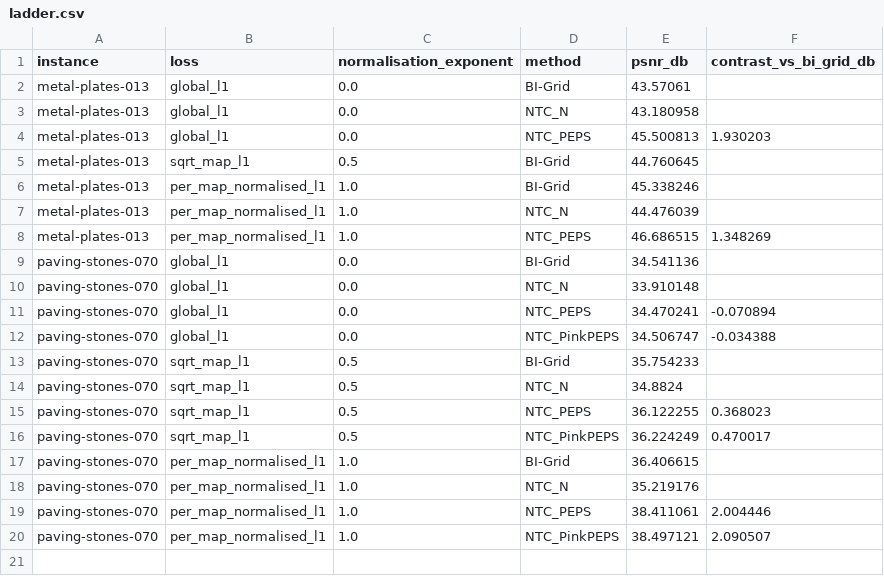
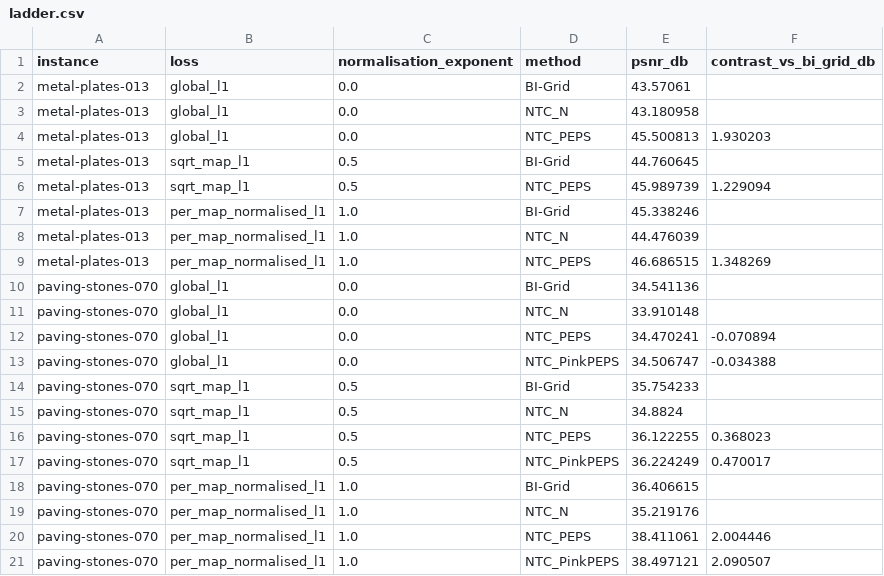
Before and after one commit to iiyyll01lin/yy-peps, a CSV file: results/texture_repro/ordering_probe/ladder.csv, drawn as a sheet; the diff names each change by its address in the sheet, - before the commit and + after, or states it on an @@ line.

Commit message:
Complete the metal ladder: it is not even monotone
The midpoint run lands and the two materials do not share a shape.
paving-stones-070 rises monotonically with the normalisation strength,
-0.0709 to +0.3680 to +2.0044. metal-plates-013 goes +1.9302, +1.2291, +1.3483:
it dips at the midpoint and comes back up.

So the reduction's effect on the ordering is not a monotone function of the
exponent in general, only on the material where it happened to be measured
first. That further weakens any hope of naming one exponent that would repair
Table 2, on top of the differential gain already changing sign between the two
materials.

Only the NTC_PinkPEPS cells on metal-plates-013 remain in coverage.pending.

Signed-off-by: Jason YY, Lin <iiyyll01lin@gmail.com>

```diff
--- a/results/texture_repro/ordering_probe/ladder.csv
+++ b/results/texture_repro/ordering_probe/ladder.csv
+row 6: metal-plates-013 | sqrt_map_l1 | 0.5 | NTC_PEPS | 45.989739 | 1.229094
```
Also changed, not shown: 2 other files.
